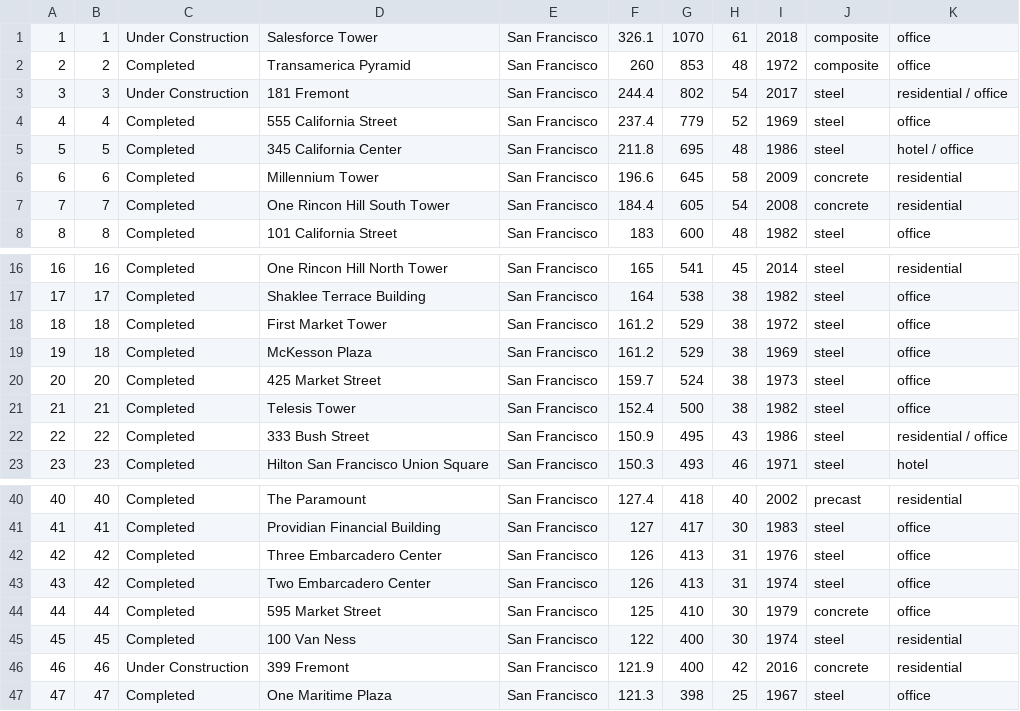
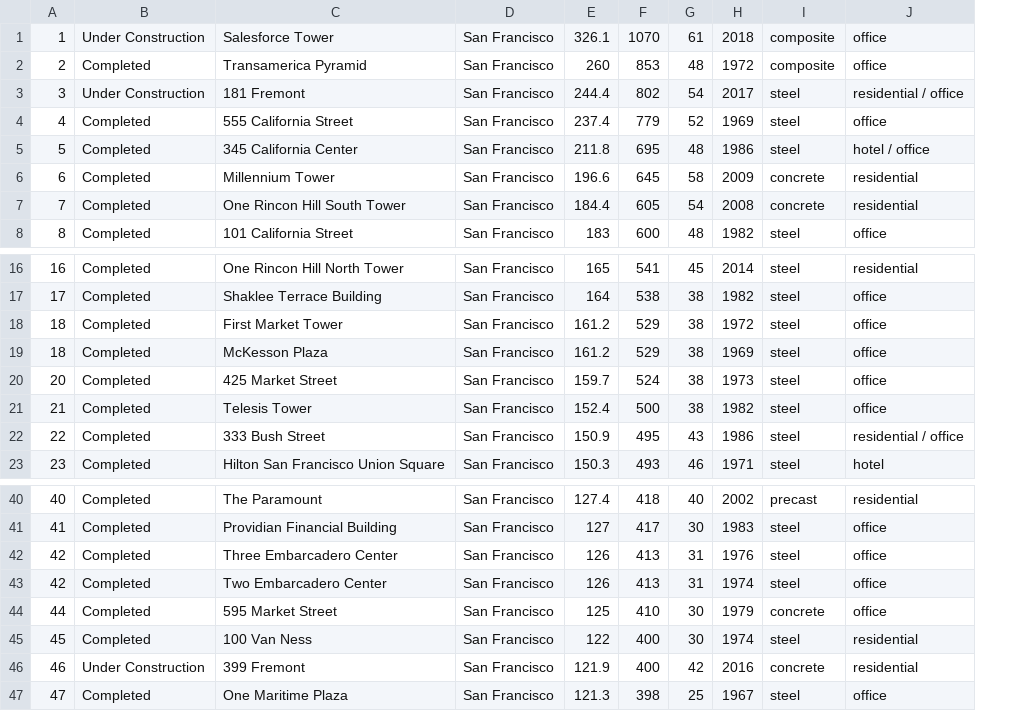
Before and after one commit to tdiede/hackscrapers_SF, a CSV file: seed_data/SFbldgs.csv, drawn as a sheet; only a part is shown, gaps mark what is left out; the diff names each change by its address in the sheet, - before the commit and + after, or states it on an @@ line.

```diff
--- a/seed_data/SFbldgs.csv
+++ b/seed_data/SFbldgs.csv
-column B, rows 1-8: 1 | 2 | 3 | 4 | 5 | 6 | 7 | 8; rows 16-23: 16 | 17 | 18 | 18 | 20 | 21 | 22 | 23; rows 40-47: 40 | 41 | 42 | 42 | 44 | 45 | 46 | 47
-A19: 19
+A19: 18
-A43: 43
+A43: 42
```
Also changed, not shown: seed_data/GLBcities.csv, 7 other files.
